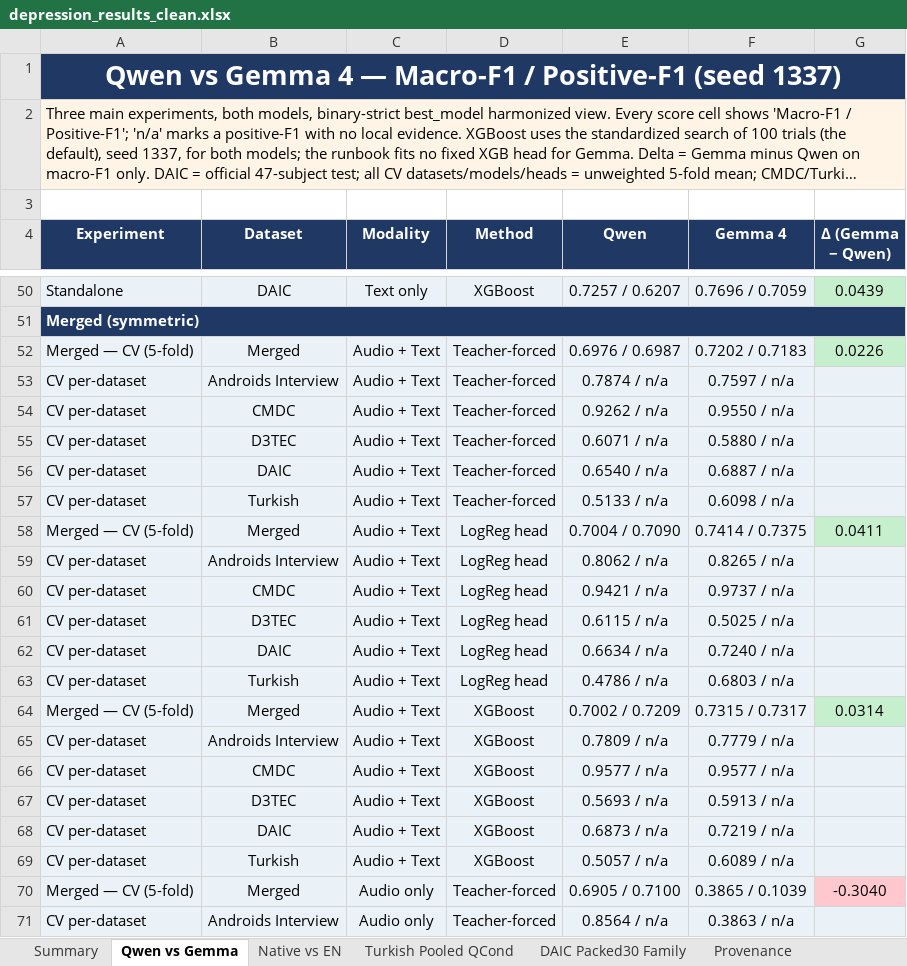
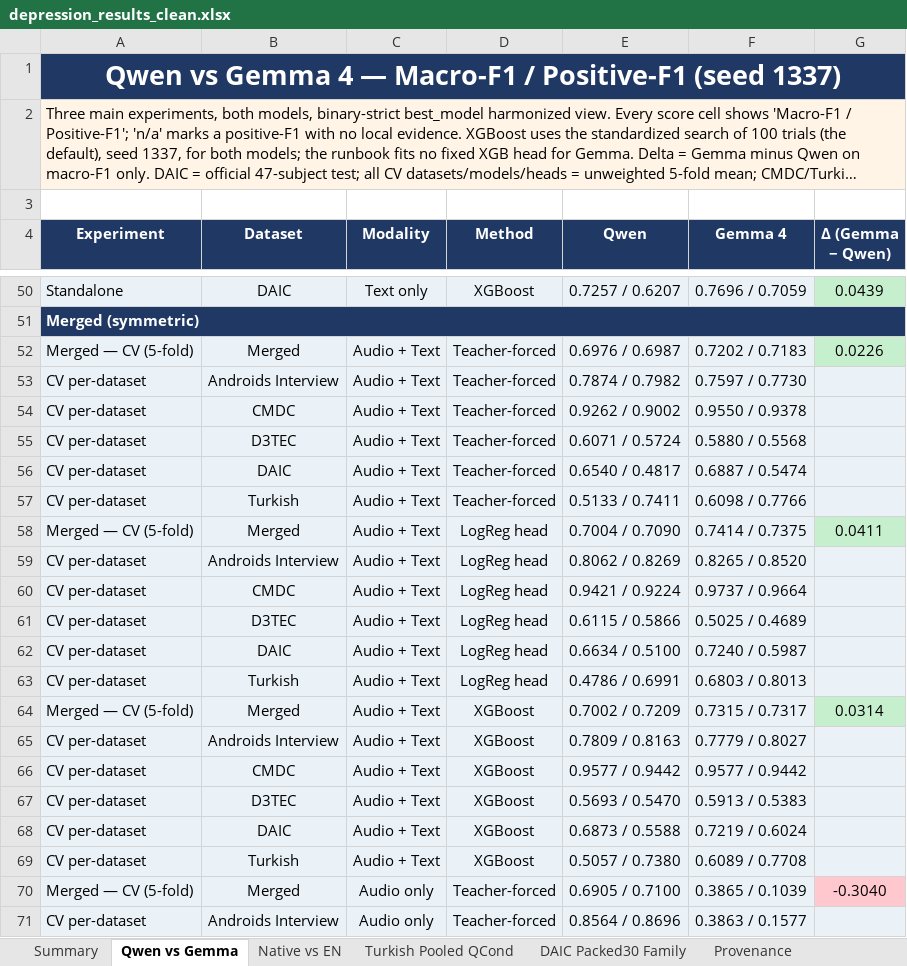
Before and after one commit to emreYilmaz28845/LLM-Depression, an Excel workbook: depression_results_clean.xlsx, sheet Qwen vs Gemma, drawn as a sheet; only a part is shown, gaps mark what is left out; long unchanged cells end in …; values as stored, in another font and other column widths than the file's, no borders; the diff covers the shown part only; the diff names each change by its address in the sheet, - before the commit and + after, or states it on an @@ line.

Commit message:
Show positive-F1 in merged per-dataset rows
The merged CV per-dataset expansion (PR #243) showed macro-F1 only.
Compute and display positive-F1 alongside macro-F1 for every
per-dataset row (TF/LogReg from subject predictions, XGB from the
dataset_metrics view), so per-dataset cells match the Macro / Positive
format of the headline cells.

```diff
--- a/depression_results_clean.xlsx (sheet Qwen vs Gemma)
+++ b/depression_results_clean.xlsx (sheet Qwen vs Gemma)
-E53 (Qwen): 0.7874 / n/a
+E53 (Qwen): 0.7874 / 0.7982
-F53 (Gemma 4): 0.7597 / n/a
+F53 (Gemma 4): 0.7597 / 0.7730
-E54 (Qwen): 0.9262 / n/a
+E54 (Qwen): 0.9262 / 0.9002
-F54 (Gemma 4): 0.9550 / n/a
+F54 (Gemma 4): 0.9550 / 0.9378
-E55 (Qwen): 0.6071 / n/a
+E55 (Qwen): 0.6071 / 0.5724
-F55 (Gemma 4): 0.5880 / n/a
+F55 (Gemma 4): 0.5880 / 0.5568
-E56 (Qwen): 0.6540 / n/a
+E56 (Qwen): 0.6540 / 0.4817
-F56 (Gemma 4): 0.6887 / n/a
+F56 (Gemma 4): 0.6887 / 0.5474
-E57 (Qwen): 0.5133 / n/a
+E57 (Qwen): 0.5133 / 0.7411
-F57 (Gemma 4): 0.6098 / n/a
+F57 (Gemma 4): 0.6098 / 0.7766
-E59 (Qwen): 0.8062 / n/a
+E59 (Qwen): 0.8062 / 0.8269
-F59 (Gemma 4): 0.8265 / n/a
+F59 (Gemma 4): 0.8265 / 0.8520
-E60 (Qwen): 0.9421 / n/a
+E60 (Qwen): 0.9421 / 0.9224
-F60 (Gemma 4): 0.9737 / n/a
+F60 (Gemma 4): 0.9737 / 0.9664
-E61 (Qwen): 0.6115 / n/a
+E61 (Qwen): 0.6115 / 0.5866
-F61 (Gemma 4): 0.5025 / n/a
+F61 (Gemma 4): 0.5025 / 0.4689
-E62 (Qwen): 0.6634 / n/a
+E62 (Qwen): 0.6634 / 0.5100
-F62 (Gemma 4): 0.7240 / n/a
+F62 (Gemma 4): 0.7240 / 0.5987
-E63 (Qwen): 0.4786 / n/a
+E63 (Qwen): 0.4786 / 0.6991
-F63 (Gemma 4): 0.6803 / n/a
+F63 (Gemma 4): 0.6803 / 0.8013
-E65 (Qwen): 0.7809 / n/a
+E65 (Qwen): 0.7809 / 0.8163
-F65 (Gemma 4): 0.7779 / n/a
+F65 (Gemma 4): 0.7779 / 0.8027
-E66 (Qwen): 0.9577 / n/a
+E66 (Qwen): 0.9577 / 0.9442
-F66 (Gemma 4): 0.9577 / n/a
+F66 (Gemma 4): 0.9577 / 0.9442
-E67 (Qwen): 0.5693 / n/a
+E67 (Qwen): 0.5693 / 0.5470
-F67 (Gemma 4): 0.5913 / n/a
+F67 (Gemma 4): 0.5913 / 0.5383
-E68 (Qwen): 0.6873 / n/a
+E68 (Qwen): 0.6873 / 0.5588
-F68 (Gemma 4): 0.7219 / n/a
+F68 (Gemma 4): 0.7219 / 0.6024
-E69 (Qwen): 0.5057 / n/a
+E69 (Qwen): 0.5057 / 0.7380
-F69 (Gemma 4): 0.6089 / n/a
+F69 (Gemma 4): 0.6089 / 0.7708
-E71 (Qwen): 0.8564 / n/a
+E71 (Qwen): 0.8564 / 0.8696
-F71 (Gemma 4): 0.3863 / n/a
+F71 (Gemma 4): 0.3863 / 0.1577
```
Also changed, not shown: 58 edited cells elsewhere in this sheet, 1 other file.
